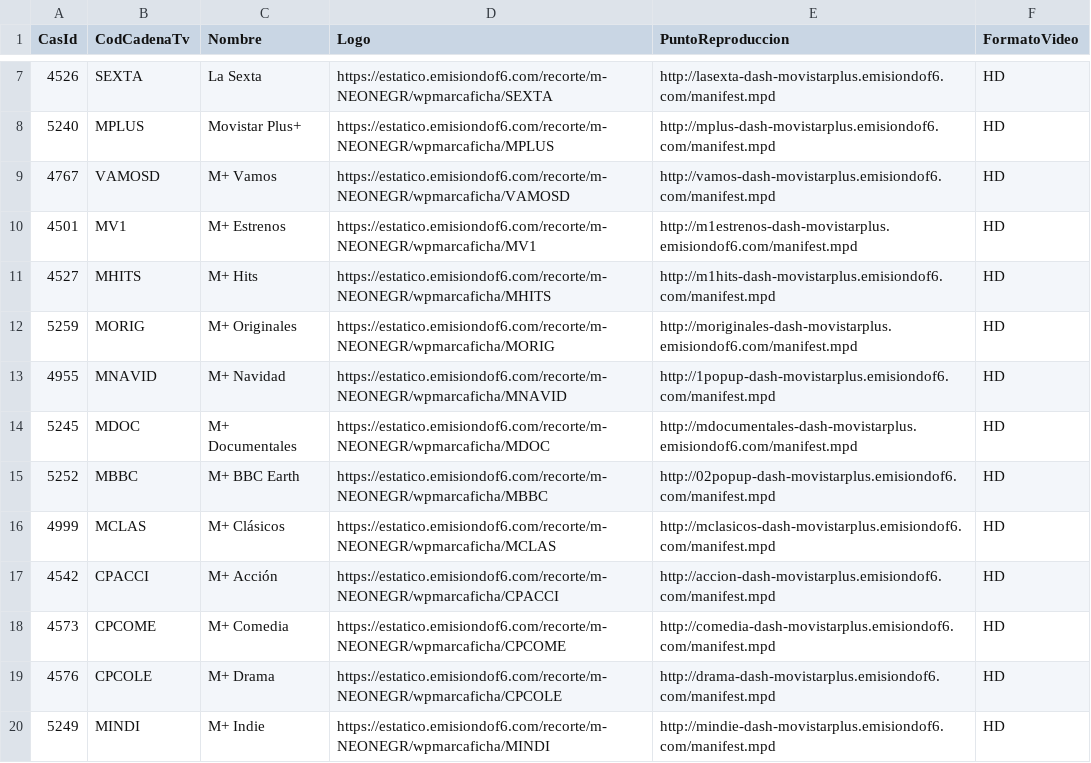
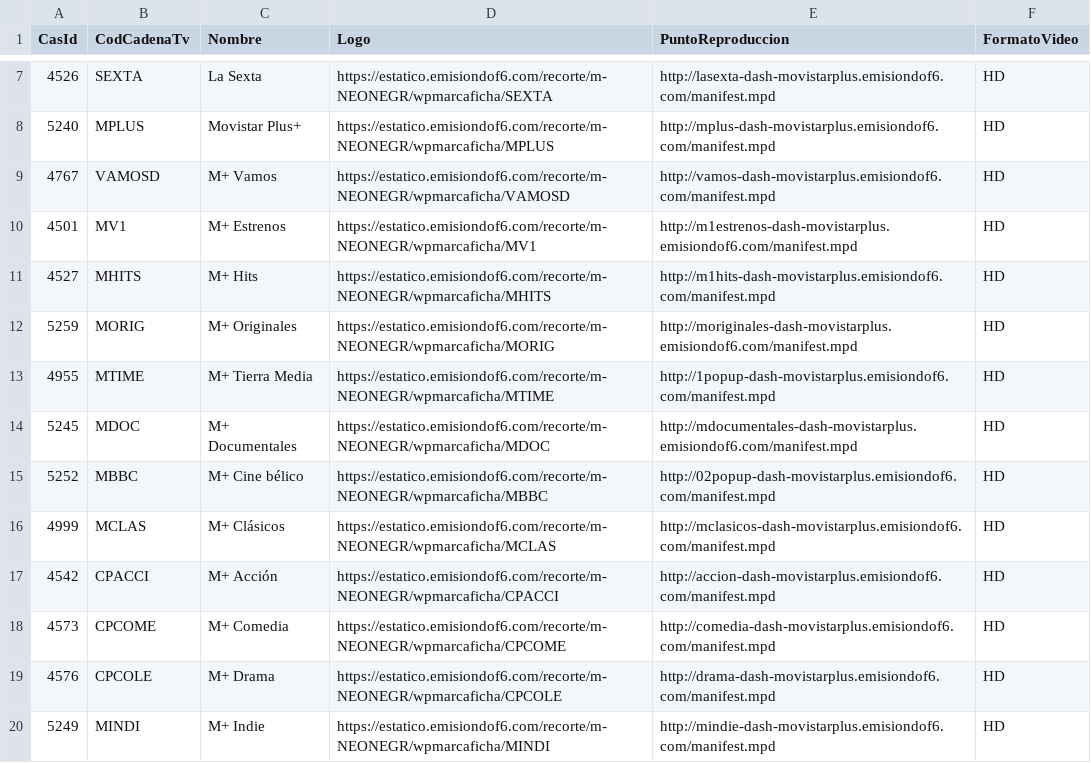
Before and after one commit to parotris3/Mfeed, a CSV file: difusion.csv, drawn as a sheet; only a part is shown, gaps mark what is left out.

```diff
--- a/difusion.csv
+++ b/difusion.csv
@@ -12,5 +12,5 @@
 "5259","MORIG","M+ Originales","https://estatico.emisiondof6.com/recorte/m-NEONEGR/wpmarcaficha/MORIG","http://moriginales-dash-movistarplus.emisiondof6.com/manifest.mpd","HD"
-"4955","MNAVID","M+ Navidad","https://estatico.emisiondof6.com/recorte/m-NEONEGR/wpmarcaficha/MNAVID","http://1popup-dash-movistarplus.emisiondof6.com/manifest.mpd","HD"
+"4955","MTIME","M+ Tierra Media","https://estatico.emisiondof6.com/recorte/m-NEONEGR/wpmarcaficha/MTIME","http://1popup-dash-movistarplus.emisiondof6.com/manifest.mpd","HD"
 "5245","MDOC","M+ Documentales","https://estatico.emisiondof6.com/recorte/m-NEONEGR/wpmarcaficha/MDOC","http://mdocumentales-dash-movistarplus.emisiondof6.com/manifest.mpd","HD"
-"5252","MBBC","M+ BBC Earth","https://estatico.emisiondof6.com/recorte/m-NEONEGR/wpmarcaficha/MBBC","http://02popup-dash-movistarplus.emisiondof6.com/manifest.mpd","HD"
+"5252","MBBC","M+ Cine bélico","https://estatico.emisiondof6.com/recorte/m-NEONEGR/wpmarcaficha/MBBC","http://02popup-dash-movistarplus.emisiondof6.com/manifest.mpd","HD"
 "4999","MCLAS","M+ Clásicos","https://estatico.emisiondof6.com/recorte/m-NEONEGR/wpmarcaficha/MCLAS","http://mclasicos-dash-movistarplus.emisiondof6.com/manifest.mpd","HD"
```
Also changed, not shown: cambios.csv, ott.csv.
